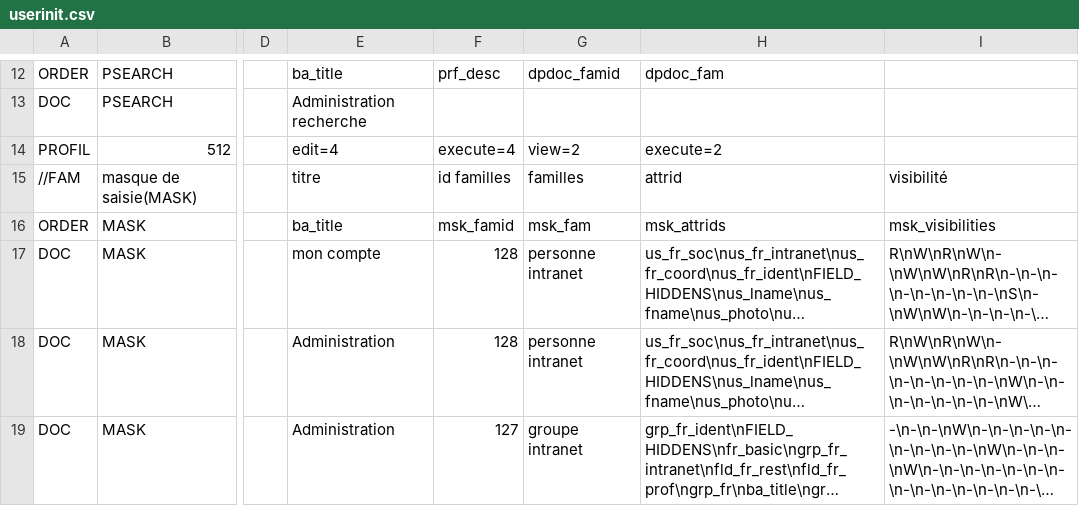
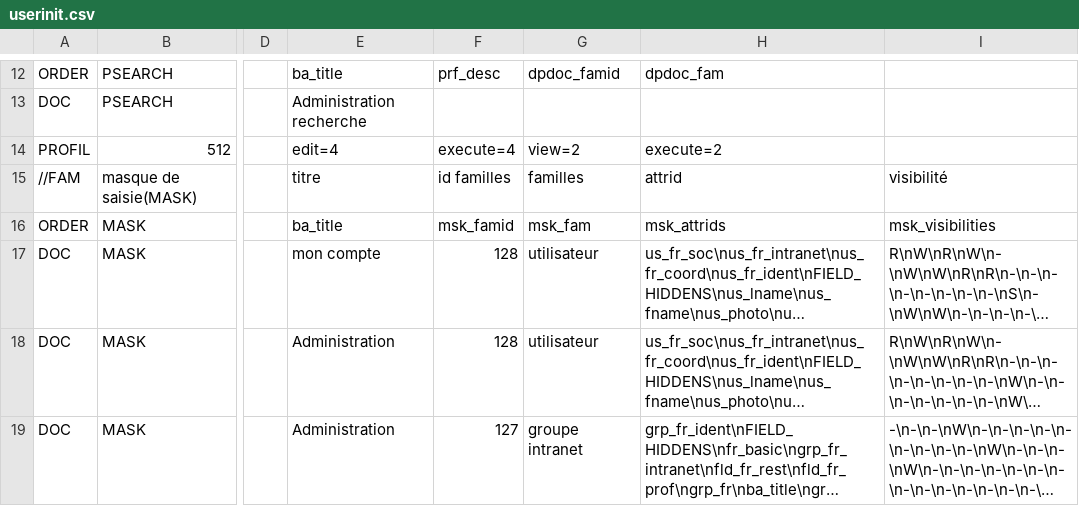
Before and after one commit to dynacase-labs/dynacase-thesaurus, a CSV file: freedom/App/Usercard/userinit.csv, drawn as a sheet; only a part is shown, gaps mark what is left out; long unchanged cells end in …; the diff covers the shown part only; the diff names each change by its address in the sheet, - before the commit and + after, or states it on an @@ line.

Commit message:
Add restrictionin CV of intranet group

```diff
--- a/freedom/App/Usercard/userinit.csv
+++ b/freedom/App/Usercard/userinit.csv
-G17:G18: personne intranet
+G17:G18: utilisateur
```
Also changed, not shown: 1 added row and 11 edited cells elsewhere in this file.
